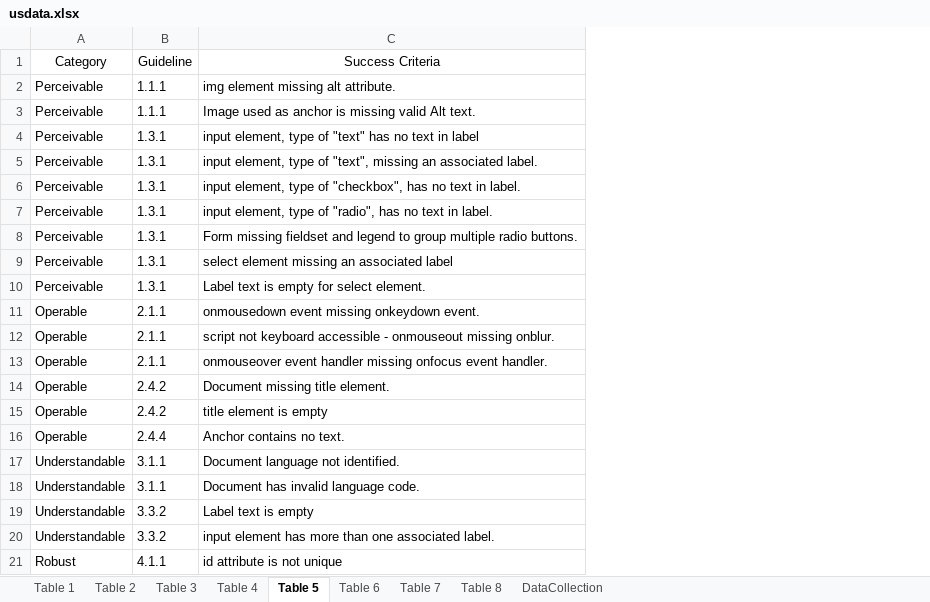
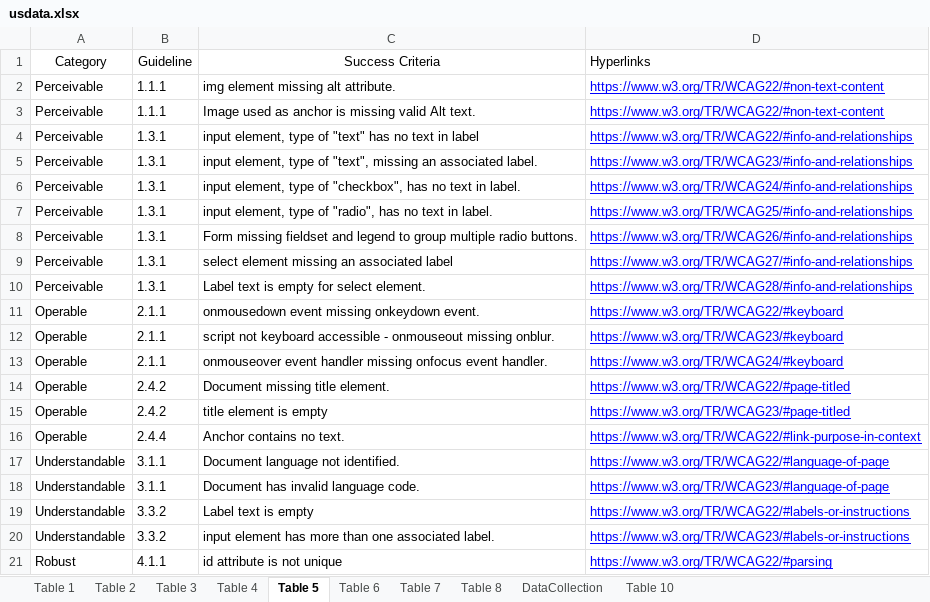
Before and after one commit to prakashmariappan/Accessibility-Insight, an Excel workbook: usdata.xlsx, sheet Table 5, drawn as a sheet; values as stored, in another font and other column widths than the file's, no borders; the diff names each change by its address in the sheet, - before the commit and + after, or states it on an @@ line.

```diff
--- a/usdata.xlsx (sheet Table 5)
+++ b/usdata.xlsx (sheet Table 5)
+sheet tab: Table 10
+column D (Hyperlinks), rows 2-21: https://www.w3.org/TR/WCAG22/#non-text-content | https://www.w3.org/TR/WCAG22/#non-text-content | https://www.w3.org/TR/WCAG22/#info-and-relationships | https://www.w3.org/TR/WCAG23/#info-and-relationships | https://www.w3.org/TR/WCAG24/#info-and-relationships | https://www.w3.org/TR/WCAG25/#info-and-relationships | https://www.w3.org/TR/WCAG26/#info-and-relationships | https://www.w3.org/TR/WCAG27/#info-and-relationships | https://www.w3.org/TR/WCAG28/#info-and-relationships | https://www.w3.org/TR/WCAG22/#keyboard | https://www.w3.org/TR/WCAG23/#keyboard | https://www.w3.org/TR/WCAG24/#keyboard | https://www.w3.org/TR/WCAG22/#page-titled | https://www.w3.org/TR/WCAG23/#page-titled | https://www.w3.org/TR/WCAG22/#link-purpose-in-context | https://www.w3.org/TR/WCAG22/#language-of-page | https://www.w3.org/TR/WCAG23/#language-of-page | https://www.w3.org/TR/WCAG22/#labels-or-instructions | https://www.w3.org/TR/WCAG23/#labels-or-instructions | https://www.w3.org/TR/WCAG22/#parsing
```
Also changed, not shown: sheet Table 6, 3 other files.
